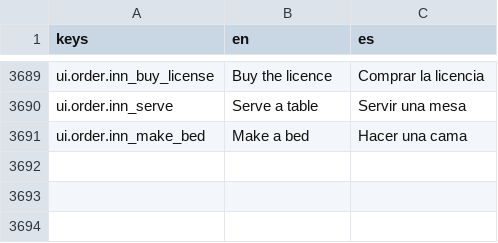
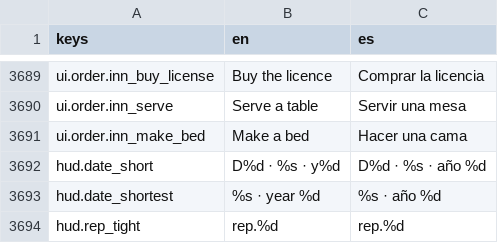
Before and after one commit to MiguelMolledo/GuildMaster, a CSV file: i18n/strings.csv, drawn as a sheet; only a part is shown, gaps mark what is left out; the diff names each change by its address in the sheet, - before the commit and + after, or states it on an @@ line.

```diff
--- a/i18n/strings.csv
+++ b/i18n/strings.csv
+row 3692: hud.date_short | D%d · %s · y%d | D%d · %s · año %d
+row 3693: hud.date_shortest | %s · year %d | %s · año %d
+row 3694: hud.rep_tight | rep.%d | rep.%d
```
Also changed, not shown: 26 other files.
